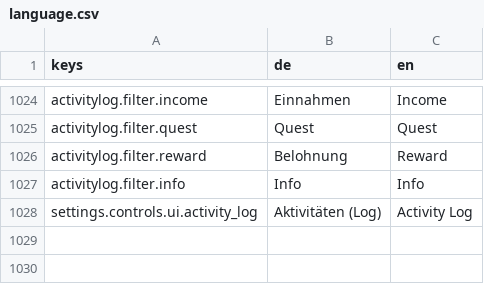
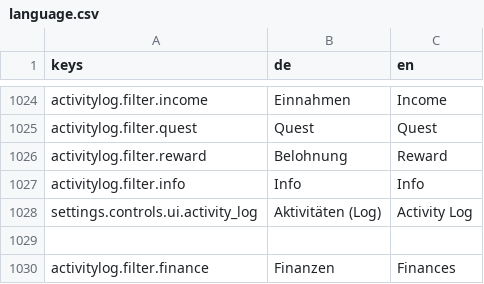
Before and after one commit to pengels24/homasim-godot, a CSV file: translations/language.csv, drawn as a sheet; only a part is shown, gaps mark what is left out; the diff names each change by its address in the sheet, - before the commit and + after, or states it on an @@ line.

Commit message:
v0.1.35: TimeManager Refactoring & Activity Log Translations

```diff
--- a/translations/language.csv
+++ b/translations/language.csv
+row 1029: (empty)
+row 1030: activitylog.filter.finance | Finanzen | Finances
```
Also changed, not shown: 11 other files.
